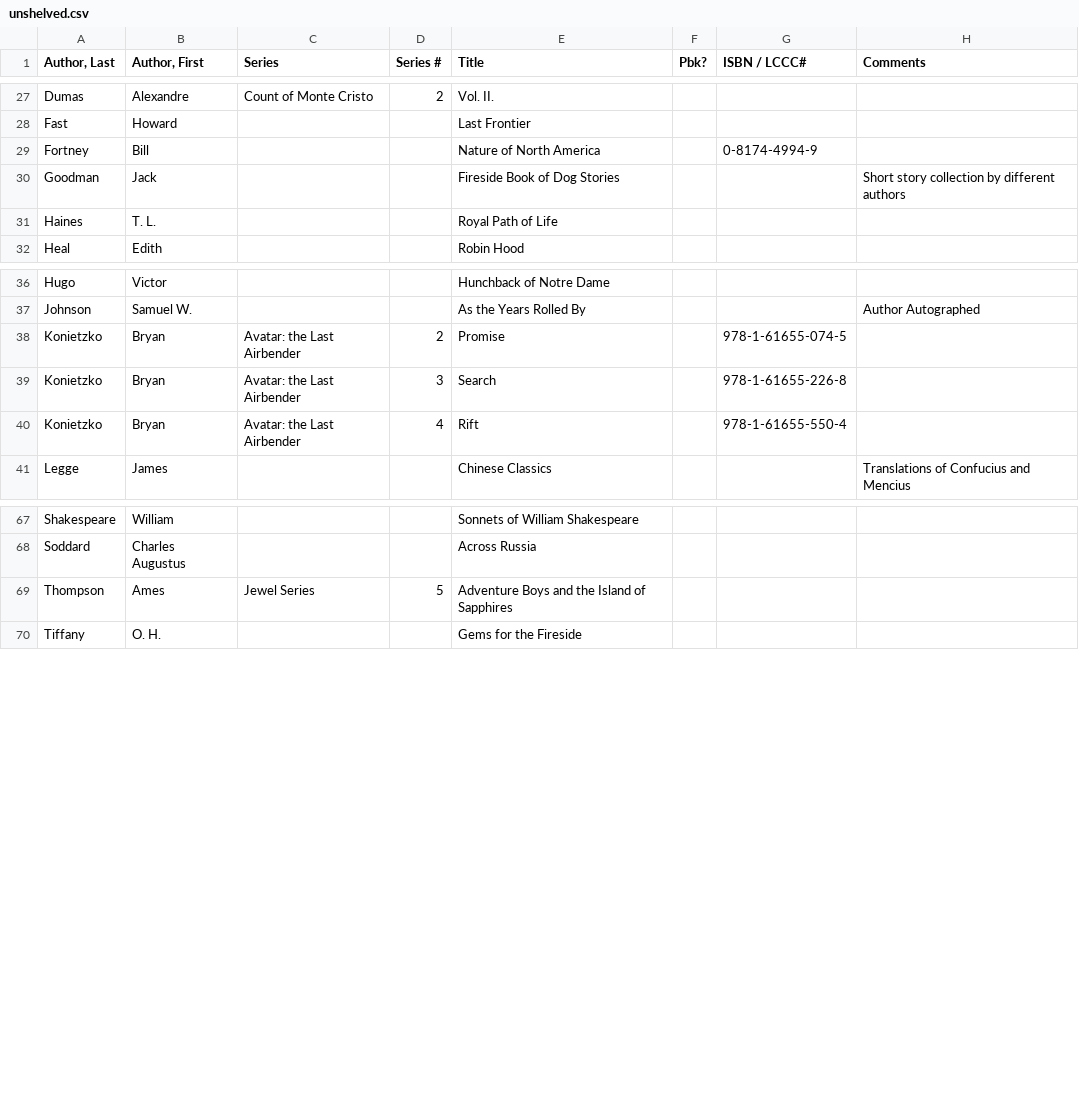
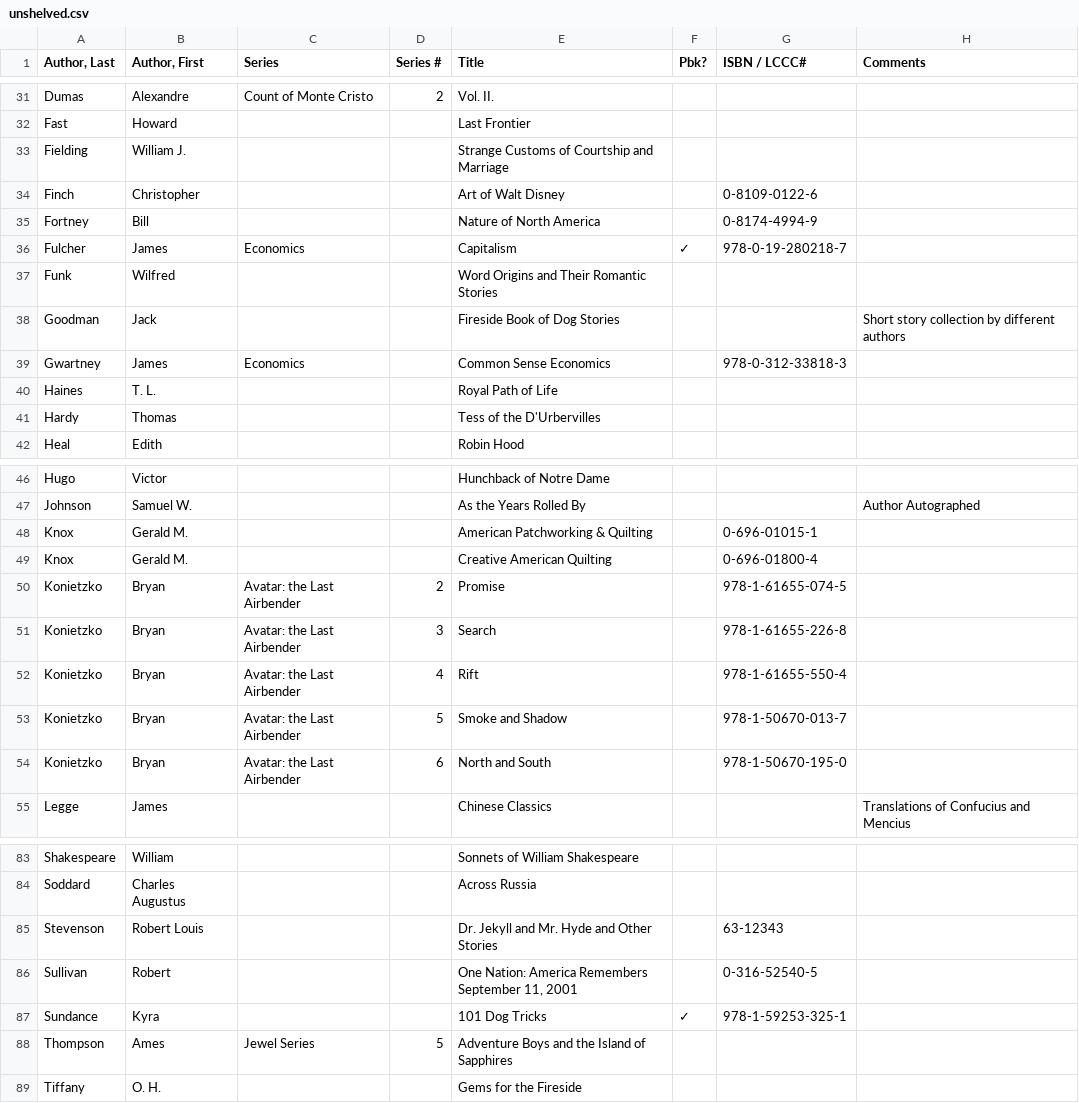
Before and after one commit to mymiller/books, a CSV file: unshelved.csv, drawn as a sheet; only a part is shown, gaps mark what is left out; the diff covers the shown part only.

Commit message:
Periodic commit

```diff
--- a/unshelved.csv
+++ b/unshelved.csv
@@ -28,5 +32,11 @@ Dumas,Alexandre,Count of Monte Cristo,2,Vol. II.,,,
 Fast,Howard,,,Last Frontier,,,
+Fielding,William J.,,,Strange Customs of Courtship and Marriage,,,
+Finch,Christopher,,,Art of Walt Disney,,0-8109-0122-6,
 Fortney,Bill,,,Nature of North America,,0-8174-4994-9,
+Fulcher,James,Economics,,Capitalism,✓,978-0-19-280218-7,
+Funk,Wilfred,,,Word Origins and Their Romantic Stories,,,
 Goodman,Jack,,,Fireside Book of Dog Stories,,,Short story collection by different authors
+Gwartney,James,Economics,,Common Sense Economics,,978-0-312-33818-3,
 Haines,T. L.,,,Royal Path of Life,,,
+Hardy,Thomas,,,Tess of the D'Urbervilles,,,
 Heal,Edith,,,Robin Hood,,,
@@ -37,2 +47,4 @@ Hugo,Victor,,,Hunchback of Notre Dame,,,
 Johnson,Samuel W.,,,As the Years Rolled By,,,Author Autographed
+Knox,Gerald M.,,,American Patchworking & Quilting,,0-696-01015-1,
+Knox,Gerald M.,,,Creative American Quilting,,0-696-01800-4,
 Konietzko,Bryan,Avatar: the Last Airbender,2,Promise,,978-1-61655-074-5,
@@ -40,2 +52,4 @@ Konietzko,Bryan,Avatar: the Last Airbender,3,Search,,978-1-61655-226-8,
 Konietzko,Bryan,Avatar: the Last Airbender,4,Rift,,978-1-61655-550-4,
+Konietzko,Bryan,Avatar: the Last Airbender,5,Smoke and Shadow,,978-1-50670-013-7,
+Konietzko,Bryan,Avatar: the Last Airbender,6,North and South,,978-1-50670-195-0,
 Legge,James,,,Chinese Classics,,,Translations of Confucius and Mencius
@@ -68,2 +84,5 @@ Shakespeare,William,,,Sonnets of William Shakespeare,,,
 Soddard,Charles Augustus,,,Across Russia,,,
+Stevenson,Robert Louis,,,Dr. Jekyll and Mr. Hyde and Other Stories,,63-12343,
+Sullivan,Robert,,,"One Nation: America Remembers September 11, 2001",,0-316-52540-5,
+Sundance,Kyra,,,101 Dog Tricks,✓,978-1-59253-325-1,
 Thompson,Ames,Jewel Series,5,Adventure Boys and the Island of Sapphires,,,
```
Also changed, not shown: 6 added rows and 2 edited cells elsewhere in this file.
